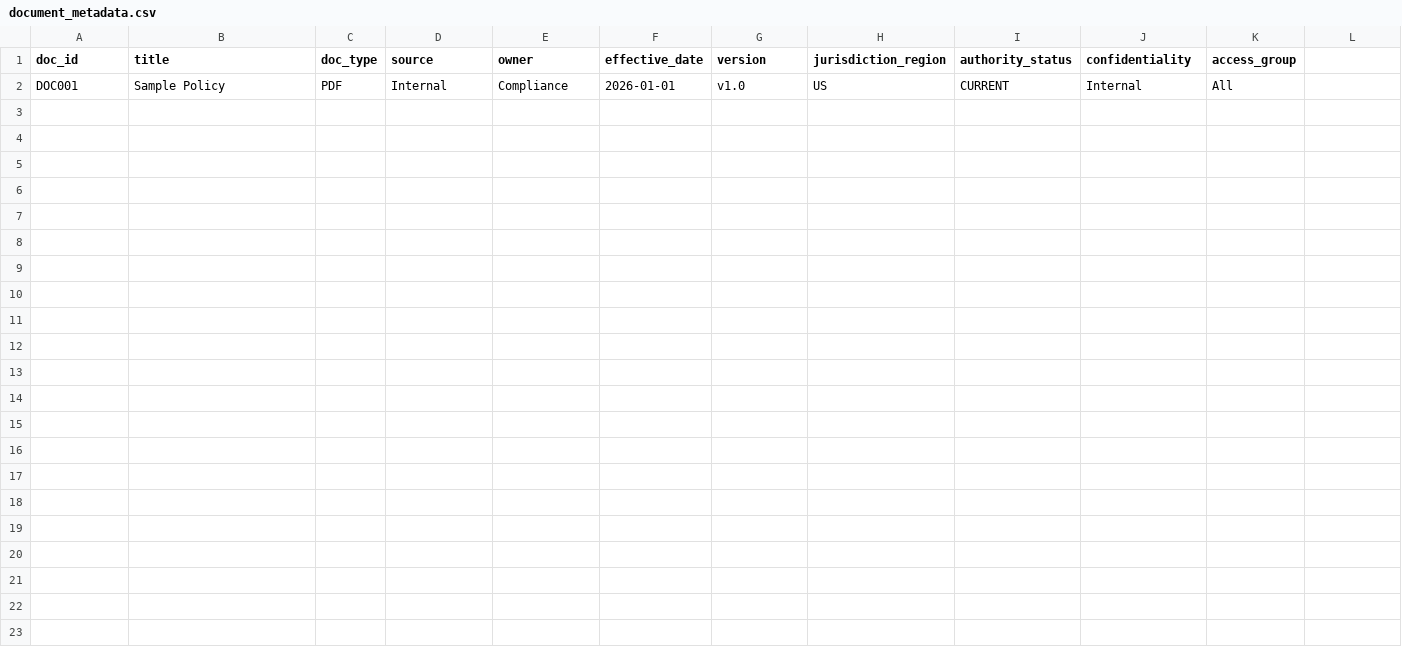
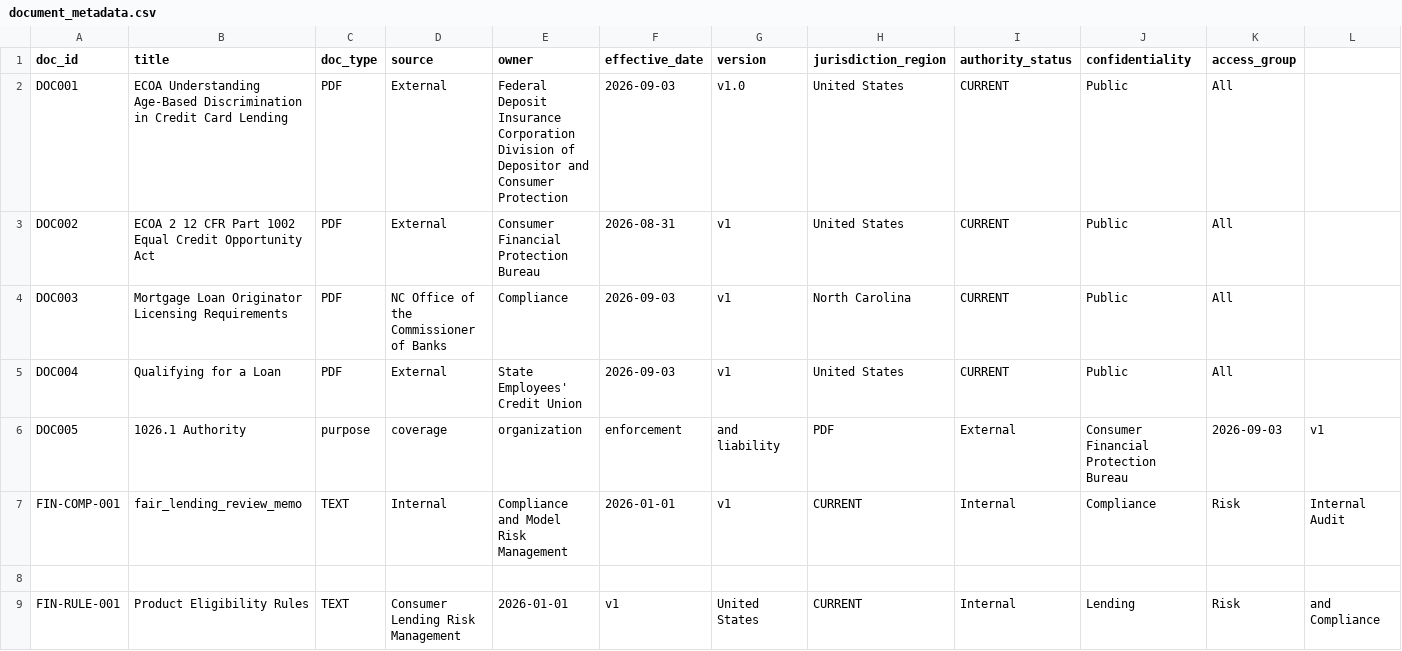
Before and after one commit to WenyaPerry/DSBA6171-Project, a CSV file: metadata/document_metadata.csv, drawn as a sheet; only a part is shown; rows hold the shown columns only; the diff names each change by its address in the sheet, - before the commit and + after, or states it on an @@ line.

Commit message:
Update document metadata with new entries

```diff
--- a/metadata/document_metadata.csv
+++ b/metadata/document_metadata.csv
-B2 (title): Sample Policy
+B2 (title): ECOA Understanding Age-Based Discrimination in Credit Card Lending
-D2 (source): Internal
+D2 (source): External
-E2 (owner): Compliance
+E2 (owner): Federal Deposit Insurance Corporation Division of Depositor and Consumer Protection
-F2 (effective_date): 2026-01-01
+F2 (effective_date): 2026-09-03
-H2 (jurisdiction_region): US
+H2 (jurisdiction_region): United States
-J2 (confidentiality): Internal
+J2 (confidentiality): Public
+row 3: DOC002 | ECOA 2 12 CFR Part 1002 Equal Credit Opportunity Act | PDF | External | Consumer Financial Protection Bureau | 2026-08-31 | v1 | United States | CURRENT | Public | All
+row 4: DOC003 | Mortgage Loan Originator Licensing Requirements | PDF | NC Office of the Commissioner of Banks | Compliance | 2026-09-03 | v1 | North Carolina | CURRENT | Public | All
+row 5: DOC004 | Qualifying for a Loan | PDF | External | State Employees' Credit Union | 2026-09-03 | v1 | United States | CURRENT | Public | All
+row 6: DOC005 | 1026.1 Authority | purpose | coverage | organization | enforcement | and liability | PDF | External | Consumer Financial Protection Bureau | 2026-09-03 | v1
+row 7: FIN-COMP-001 | fair_lending_review_memo | TEXT | Internal | Compliance and Model Risk Management | 2026-01-01 | v1 | CURRENT | Internal | Compliance | Risk | Internal Audit
+row 8: (empty)
+row 9: FIN-RULE-001 | Product Eligibility Rules | TEXT | Consumer Lending Risk Management | 2026-01-01 | v1 | United States | CURRENT | Internal | Lending | Risk | and Compliance
```
